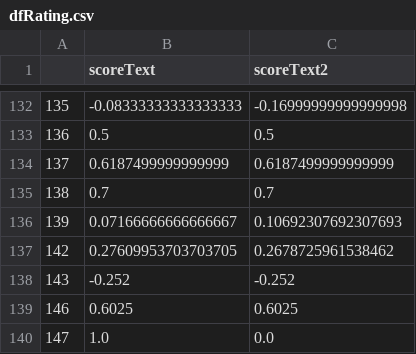
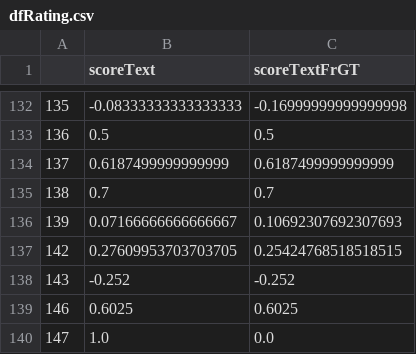
Before and after one commit to mell421/test, a CSV file: wordcloud/dfRating.csv, drawn as a sheet; only a part is shown, gaps mark what is left out; the diff covers the shown part only.

```diff
--- a/wordcloud/dfRating.csv
+++ b/wordcloud/dfRating.csv
@@ -1 +1 @@
-,scoreText,scoreText2
+,scoreText,scoreTextFrGT
@@ -136,3 +136,3 @@
 139,0.07166666666666667,0.10692307692307693
-142,0.27609953703703705,0.2678725961538462
+142,0.27609953703703705,0.25424768518518515
 143,-0.252,-0.252
```
Also changed, not shown: 15 edited cells elsewhere in this file, wordcloud/dfCommPos.csv, wordcloud/dfScore.csv, 18 other files.
